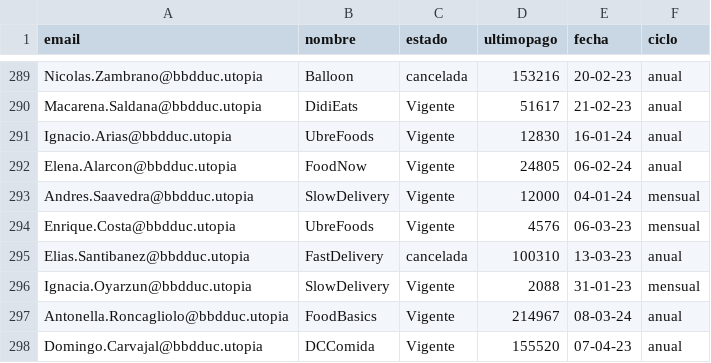
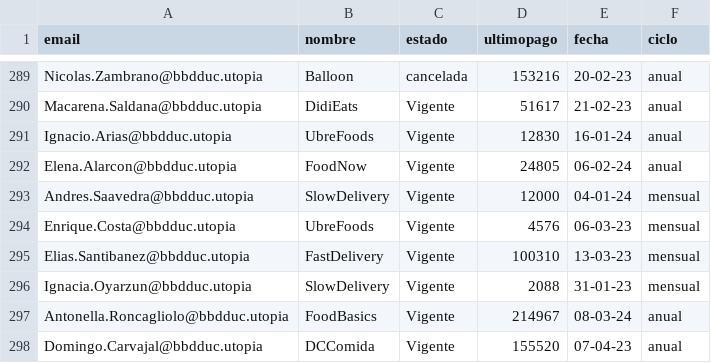
Before and after one commit to CabraVicente/BDD-grupo41, a CSV file: data/suscripciones.csv, drawn as a sheet; only a part is shown, gaps mark what is left out.

```diff
--- a/data/suscripciones.csv
+++ b/data/suscripciones.csv
@@ -294,3 +294,3 @@ Andres.Saavedra@bbdduc.utopia;SlowDelivery;Vigente;12000;04-01-24;mensual
 Enrique.Costa@bbdduc.utopia;UbreFoods;Vigente;4576;06-03-23;mensual
-Elias.Santibanez@bbdduc.utopia;FastDelivery;cancelada;100310;13-03-23;anual
+Elias.Santibanez@bbdduc.utopia;FastDelivery;Vigente;100310;13-03-23;mensual
 Ignacia.Oyarzun@bbdduc.utopia;SlowDelivery;Vigente;2088;31-01-23;mensual
```
Also changed, not shown: data/pedidos.csv, data/temp.csv, 6 other files.
